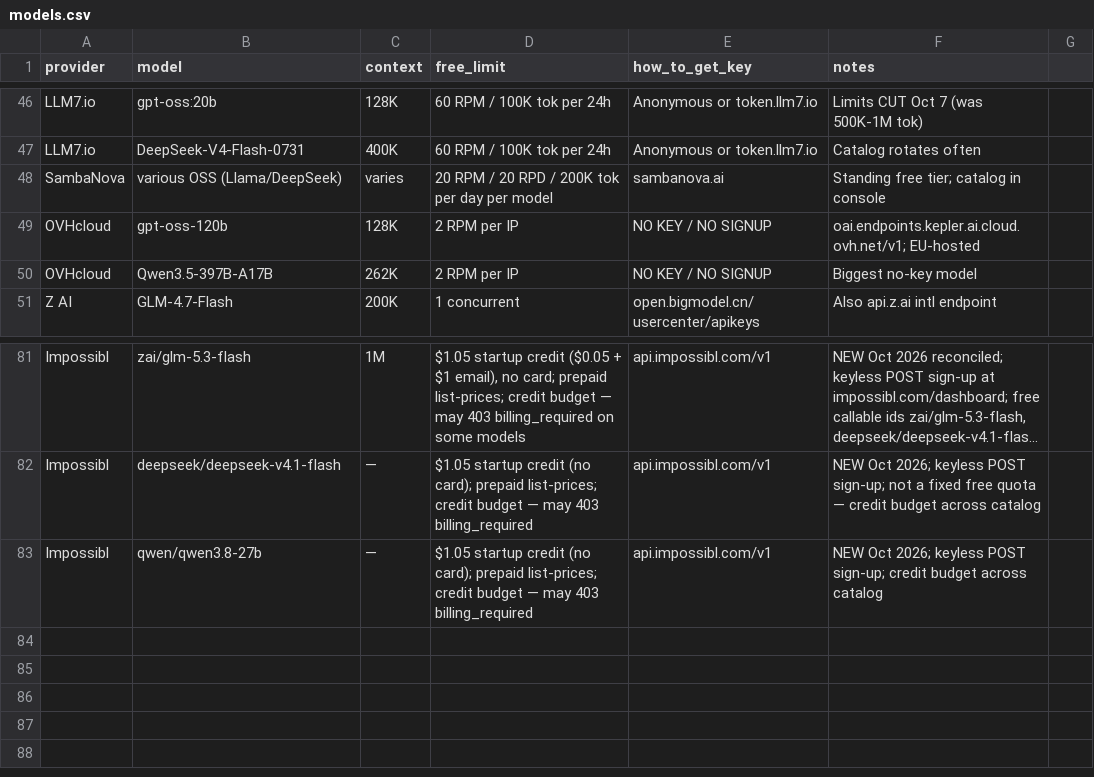
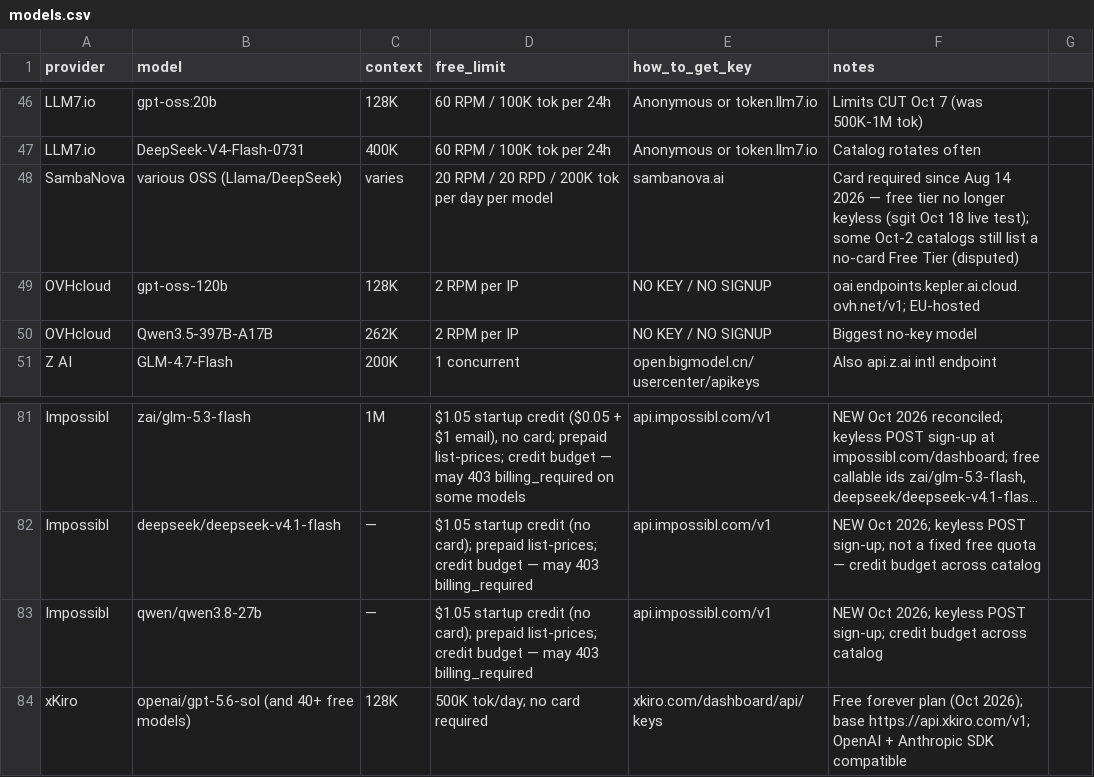
Before and after one commit to NostrDanish/freellm-watch, a CSV file: models.csv, drawn as a sheet; only a part is shown, gaps mark what is left out; long unchanged cells end in ….

Commit message:
hourly digest update: xKiro free provider (no card, 500K tok/day), SambaNova card-required (sgit Oct 18), +freelm/FreeRideV3 tooling

```diff
--- a/models.csv
+++ b/models.csv
@@ -47,3 +47,3 @@ LLM7.io,gpt-oss:20b,128K,60 RPM / 100K tok per 24h,Anonymous or token.llm7.io,Li
 LLM7.io,DeepSeek-V4-Flash-0731,400K,60 RPM / 100K tok per 24h,Anonymous or token.llm7.io,Catalog rotates often
-SambaNova,various OSS (Llama/DeepSeek),varies,20 RPM / 20 RPD / 200K tok per day per model,sambanova.ai,Standing free tier; catalog in console
+SambaNova,various OSS (Llama/DeepSeek),varies,20 RPM / 20 RPD / 200K tok per day per model,sambanova.ai,Card required since Aug 14 2026 — free tier no longer keyless (sgit Oct 18 live test); some Oct-2 catalogs still list a no-card Free Tier (disputed)
 OVHcloud,gpt-oss-120b,128K,2 RPM per IP,NO KEY / NO SIGNUP,oai.endpoints.kepler.ai.cloud.ovh.net/v1; EU-hosted
@@ -83 +83,2 @@ Impossibl,deepseek/deepseek-v4.1-flash,—,"$1.05 startup credit (no card); prep
 Impossibl,qwen/qwen3.8-27b,—,"$1.05 startup credit (no card); prepaid list-prices; credit budget — may 403 billing_required",api.impossibl.com/v1,"NEW Oct 2026; keyless POST sign-up; credit budget across catalog"
+xKiro,"openai/gpt-5.6-sol (and 40+ free models)",128K,"500K tok/day; no card required","xkiro.com/dashboard/api/keys","Free forever plan (Oct 2026); base https://api.xkiro.com/v1; OpenAI + Anthropic SDK compatible"
```
Also changed, not shown: 2 other files.
